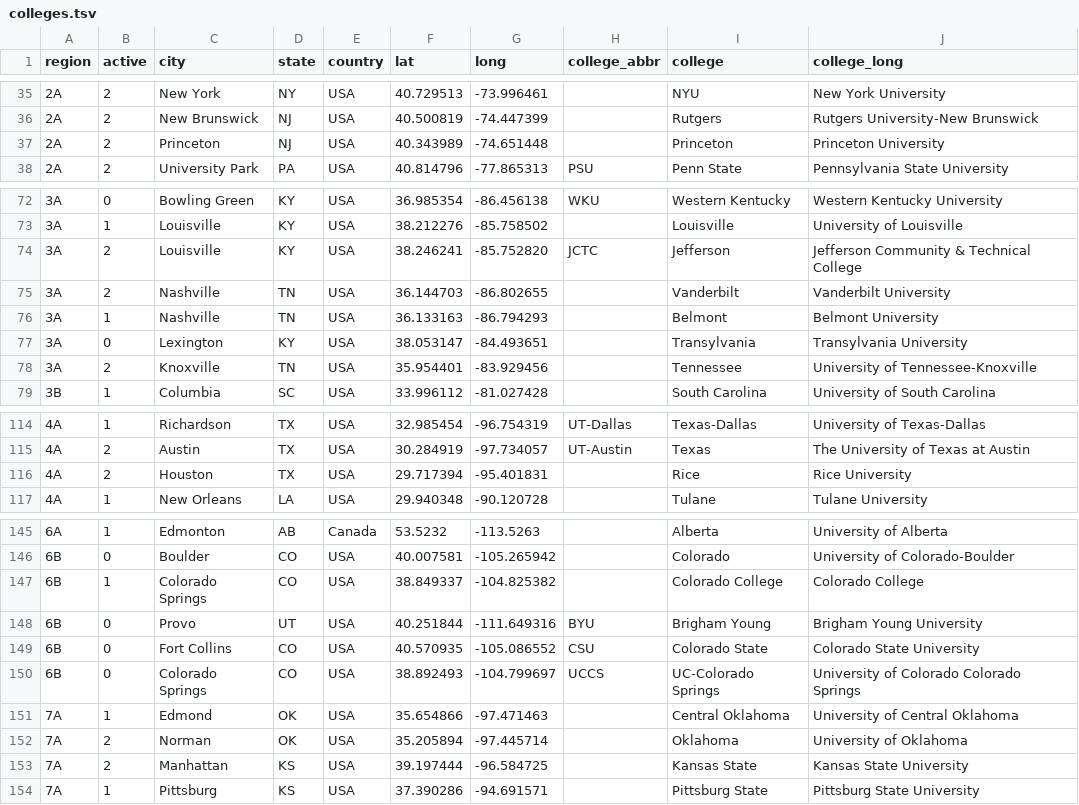
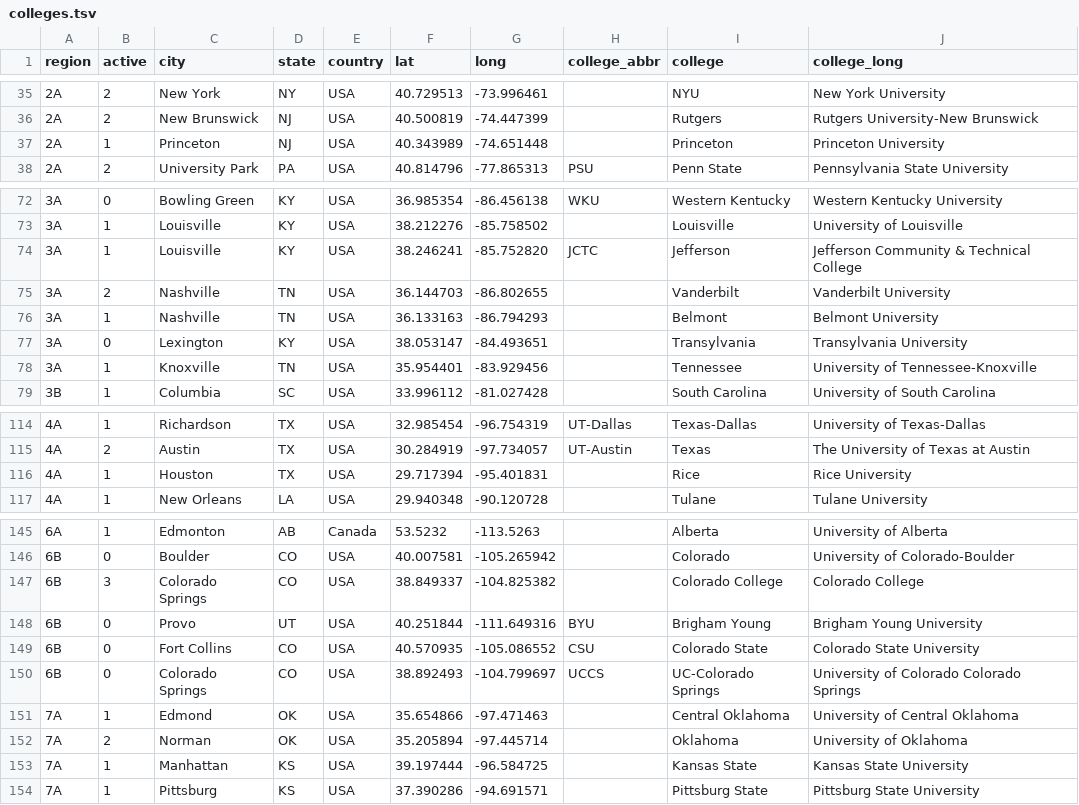
Before and after one commit to quizbowl/collegecalendar, a TSV file: map/colleges.tsv, drawn as a sheet; only a part is shown, gaps mark what is left out; the diff covers the shown part only.

Commit message:
Update college status (fixes #103)
Active host status requires 2+ college tournaments over last 5 years (2021-2025):
rice: 1
kstate: 1
jefferson: only cc tournaments (not generally listed on website but maybe?)
tennessee: 1
missouri s&t: 2+
kenyon: 2+
indiana: 2+
princeton: 1

also moved colorado college to online-only status as they pretty much only play online

```diff
--- a/map/colleges.tsv
+++ b/map/colleges.tsv
@@ -36,3 +36,3 @@ region	active	city	state	country	lat	long	college_abbr	college	college_long
 2A	2	New Brunswick	NJ	USA	40.500819	-74.447399		Rutgers	Rutgers University-New Brunswick
-2A	2	Princeton	NJ	USA	40.343989	-74.651448		Princeton	Princeton University
+2A	1	Princeton	NJ	USA	40.343989	-74.651448		Princeton	Princeton University
 2A	2	University Park	PA	USA	40.814796	-77.865313	PSU	Penn State	Pennsylvania State University
@@ -73,3 +73,3 @@ region	active	city	state	country	lat	long	college_abbr	college	college_long
 3A	1	Louisville	KY	USA	38.212276	-85.758502		Louisville	University of Louisville
-3A	2	Louisville	KY	USA	38.246241	-85.752820	JCTC	Jefferson	Jefferson Community & Technical College
+3A	1	Louisville	KY	USA	38.246241	-85.752820	JCTC	Jefferson	Jefferson Community & Technical College
 3A	2	Nashville	TN	USA	36.144703	-86.802655		Vanderbilt	Vanderbilt University
@@ -77,3 +77,3 @@ region	active	city	state	country	lat	long	college_abbr	college	college_long
 3A	0	Lexington	KY	USA	38.053147	-84.493651		Transylvania	Transylvania University
-3A	2	Knoxville	TN	USA	35.954401	-83.929456		Tennessee	University of Tennessee-Knoxville
+3A	1	Knoxville	TN	USA	35.954401	-83.929456		Tennessee	University of Tennessee-Knoxville
 3B	1	Columbia	SC	USA	33.996112	-81.027428		South Carolina	University of South Carolina
@@ -115,3 +115,3 @@ region	active	city	state	country	lat	long	college_abbr	college	college_long
 4A	2	Austin	TX	USA	30.284919	-97.734057	UT-Austin	Texas	The University of Texas at Austin
-4A	2	Houston	TX	USA	29.717394	-95.401831		Rice	Rice University
+4A	1	Houston	TX	USA	29.717394	-95.401831		Rice	Rice University
 4A	1	New Orleans	LA	USA	29.940348	-90.120728		Tulane	Tulane University
@@ -146,3 +146,3 @@ region	active	city	state	country	lat	long	college_abbr	college	college_long
 6B	0	Boulder	CO	USA	40.007581	-105.265942		Colorado	University of Colorado-Boulder
-6B	1	Colorado Springs	CO	USA	38.849337	-104.825382		Colorado College	Colorado College
+6B	3	Colorado Springs	CO	USA	38.849337	-104.825382		Colorado College	Colorado College
 6B	0	Provo	UT	USA	40.251844	-111.649316	BYU	Brigham Young	Brigham Young University
@@ -152,3 +152,3 @@ region	active	city	state	country	lat	long	college_abbr	college	college_long
 7A	2	Norman	OK	USA	35.205894	-97.445714		Oklahoma	University of Oklahoma
-7A	2	Manhattan	KS	USA	39.197444	-96.584725		Kansas State	Kansas State University
+7A	1	Manhattan	KS	USA	39.197444	-96.584725		Kansas State	Kansas State University
 7A	1	Pittsburg	KS	USA	37.390286	-94.691571		Pittsburg State	Pittsburg State University
```
Also changed, not shown: 3 edited cells elsewhere in this file.
